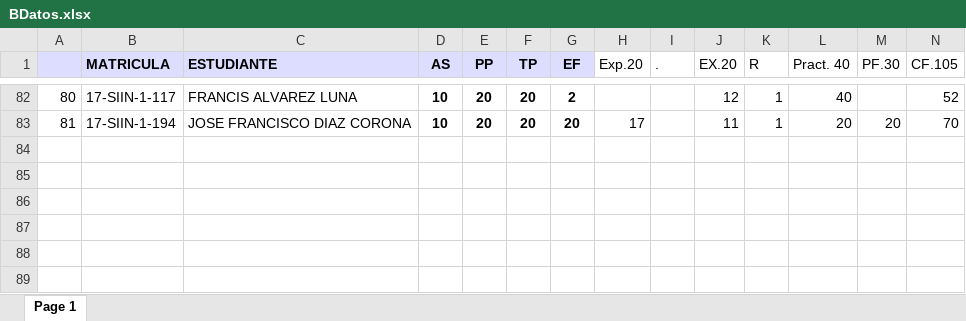
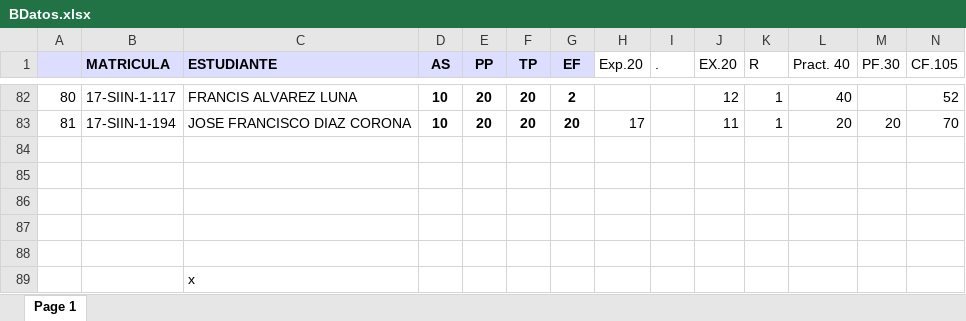
Before and after one commit to sgermosen/DocumentosUniversitarios, an Excel workbook: OYM/_DocumentosComunes/BDatos.xlsx, sheet Page 1, drawn as a sheet; only a part is shown, gaps mark what is left out; values as stored, in another font and other column widths than the file's, no borders; rows hold the shown columns only; the diff names each change by its address in the sheet, - before the commit and + after, or states it on an @@ line.

```diff
--- a/OYM/_DocumentosComunes/BDatos.xlsx (sheet Page 1)
+++ b/OYM/_DocumentosComunes/BDatos.xlsx (sheet Page 1)
+row 84: (empty)
+row 85: (empty)
+row 86: (empty)
+row 87: (empty)
+row 88: (empty)
+row 89:  |  | x
```
Also changed, not shown: OYM/_DocumentosComunes/PEstructurada.xlsx, OYM/_DocumentosComunes/POObjetos.xlsx.
